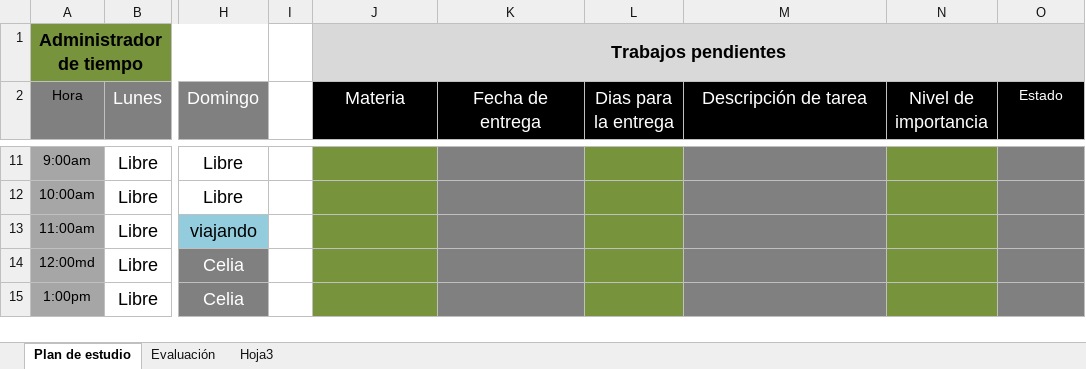
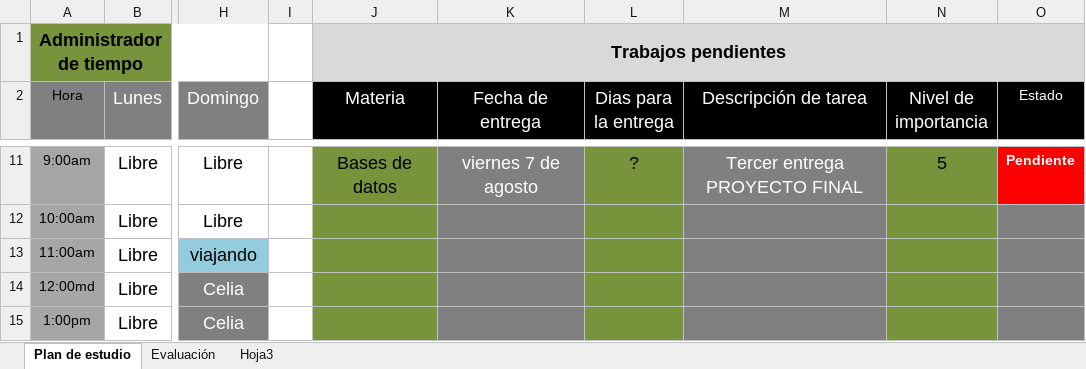
Before and after one commit to holtlanf999/plan-de-estudio, an Excel workbook: plan-de-estudio.xlsx, sheet Plan de estudio, drawn as a sheet; only a part is shown, gaps mark what is left out; values as stored, in another font and other column widths than the file's, no borders; the diff covers the shown part only; the diff names each change by its address in the sheet, - before the commit and + after, or states it on an @@ line.

```diff
--- a/plan-de-estudio.xlsx (sheet Plan de estudio)
+++ b/plan-de-estudio.xlsx (sheet Plan de estudio)
-J11 (Materia): (empty)
+J11 (Materia): Bases de datos
-K11 (Fecha de entrega): (empty)
+K11 (Fecha de entrega): viernes 7 de agosto
-L11 (Dias para la entrega): (empty)
+L11 (Dias para la entrega): ?
-M11 (Descripción de tarea): (empty)
+M11 (Descripción de tarea): Tercer entrega PROYECTO FINAL
-N11 (Nivel de importancia): (empty)
+N11 (Nivel de importancia): 5
-O11 (Estado): (empty)
+O11 (Estado): Pendiente
-O11 fill: #808080
+O11 fill: #FF0000
```
Also changed, not shown: 36 edited cells and cell formats elsewhere in this sheet.
